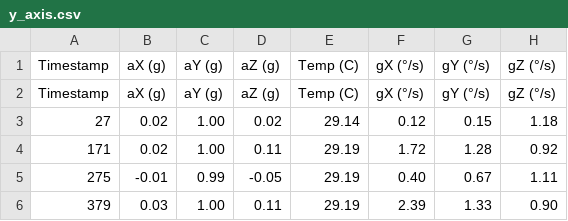
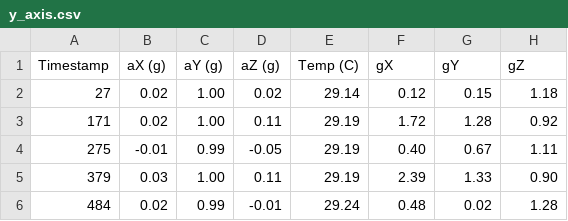
Before and after one commit to shehab299/AVRLabs, a CSV file: data/y-axis/y_axis.csv, drawn as a sheet; only a part is shown; the shorter side is filled out with more unchanged rows; the diff names each change by its address in the sheet, - before the commit and + after, or states it on an @@ line.

Commit message:
Added angels data

```diff
--- a/data/y-axis/y_axis.csv
+++ b/data/y-axis/y_axis.csv
-F1: gX (°/s)
+F1: gX
-G1: gY (°/s)
+G1: gY
-H1: gZ (°/s)
+H1: gZ
-row 2: Timestamp | aX (g) | aY (g) | aZ (g) | Temp (C) | gX (°/s) | gY (°/s) | gZ (°/s)
```
Also changed, not shown: 4 other files.
